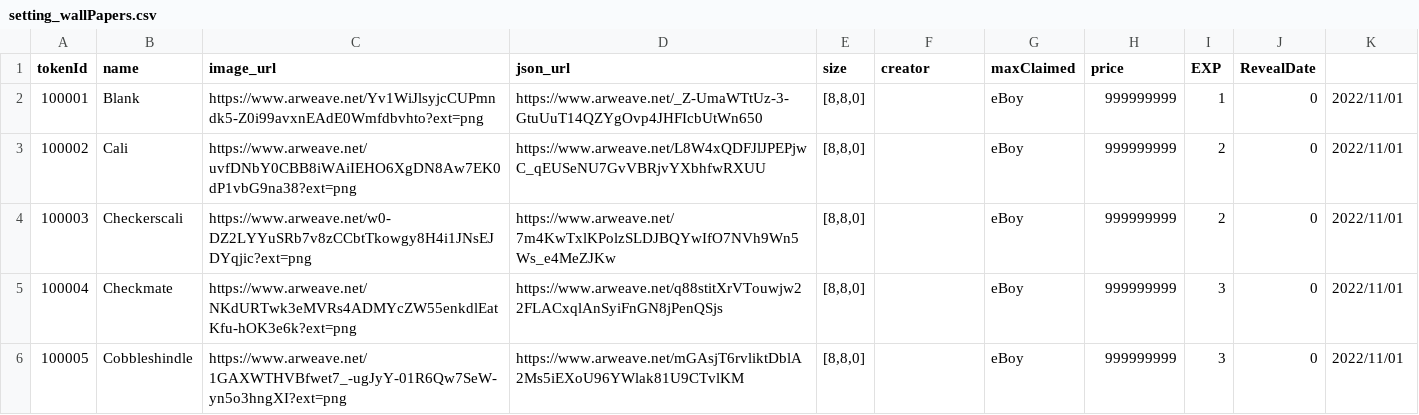
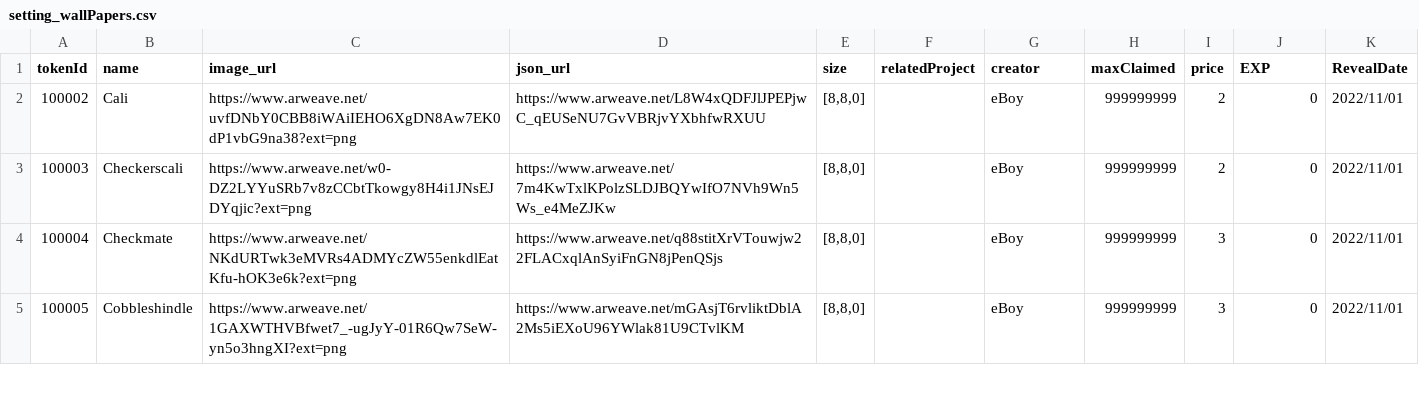
Before and after one commit to PHI-LABS-INC/Polygon-phi-contract, a CSV file: tasks/scripts/csv/setting_wallPapers.csv, drawn as a sheet; only a part is shown.

```diff
--- a/tasks/scripts/csv/setting_wallPapers.csv
+++ b/tasks/scripts/csv/setting_wallPapers.csv
@@ -1,3 +1,2 @@
-tokenId,name,image_url,json_url,size,creator,maxClaimed,price,EXP,RevealDate
-100001,Blank,https://www.arweave.net/Yv1WiJlsyjcCUPmndk5-Z0i99avxnEAdE0Wmfdbvhto?ext=png,https://www.arweave.net/_Z-UmaWTtUz-3-GtuUuT14QZYgOvp4JHFIcbUtWn650,"[8,8,0]",,eBoy,999999999,1,0,2022/11/01
+tokenId,name,image_url,json_url,size,relatedProject,creator,maxClaimed,price,EXP,RevealDate
 100002,Cali,https://www.arweave.net/uvfDNbY0CBB8iWAiIEHO6XgDN8Aw7EK0dP1vbG9na38?ext=png,https://www.arweave.net/L8W4xQDFJlJPEPjwC_qEUSeNU7GvVBRjvYXbhfwRXUU,"[8,8,0]",,eBoy,999999999,2,0,2022/11/01
```
Also changed, not shown: tasks/scripts/csv/setting_premiumObjects.csv, 1 other file.
